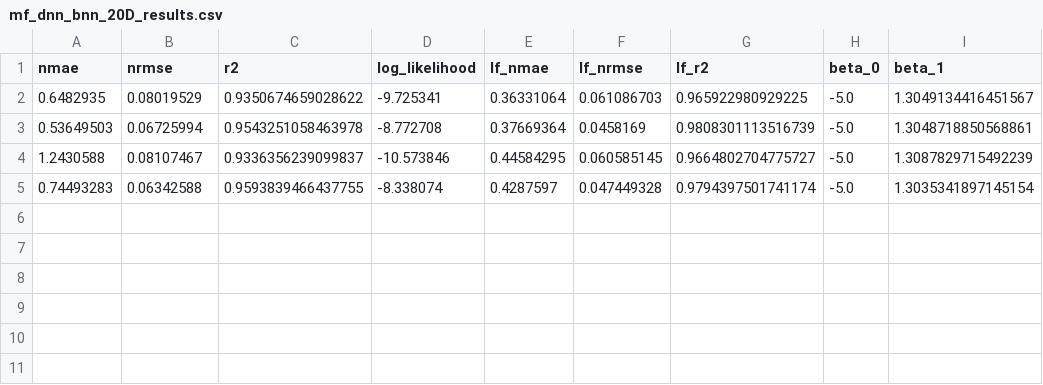
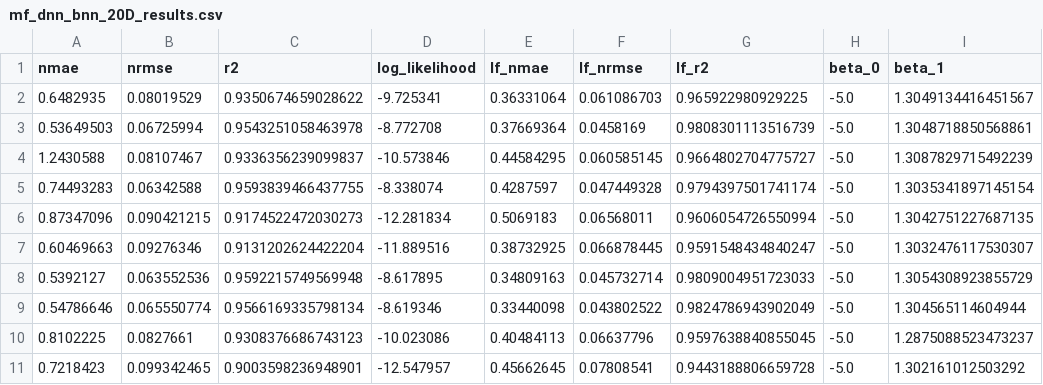
Before and after one commit to bessagroup/mfbml, a CSV file: studies/bnn_experiments/20D_problem/mf_dnn_bnn_10_runs/mf_dnn_bnn_20D_results.csv, drawn as a sheet.

Commit message:
20d results final

```diff
--- a/studies/bnn_experiments/20D_problem/mf_dnn_bnn_10_runs/mf_dnn_bnn_20D_results.csv
+++ b/studies/bnn_experiments/20D_problem/mf_dnn_bnn_10_runs/mf_dnn_bnn_20D_results.csv
@@ -5 +5,7 @@ nmae,nrmse,r2,log_likelihood,lf_nmae,lf_nrmse,lf_r2,beta_0,beta_1
 0.74493283,0.06342588,0.9593839466437755,-8.338074,0.4287597,0.047449328,0.9794397501741174,-5.0,1.3035341897145154
+0.87347096,0.090421215,0.9174522472030273,-12.281834,0.5069183,0.06568011,0.9606054726550994,-5.0,1.3042751227687135
+0.60469663,0.09276346,0.9131202624422204,-11.889516,0.38732925,0.066878445,0.9591548434840247,-5.0,1.3032476117530307
+0.5392127,0.063552536,0.9592215749569948,-8.617895,0.34809163,0.045732714,0.9809004951723033,-5.0,1.3054308923855729
+0.54786646,0.065550774,0.9566169335798134,-8.619346,0.33440098,0.043802522,0.9824786943902049,-5.0,1.304565114604944
+0.8102225,0.0827661,0.9308376686743123,-10.023086,0.40484113,0.06637796,0.9597638840855045,-5.0,1.2875088523473237
+0.7218423,0.099342465,0.9003598236948901,-12.547957,0.45662645,0.07808541,0.9443188806659728,-5.0,1.302161012503292
```
Also changed, not shown: studies/bnn_experiments/20D_problem/meng_10_runs/meng_mf_bnn_20D_results.csv, 56 other files.
